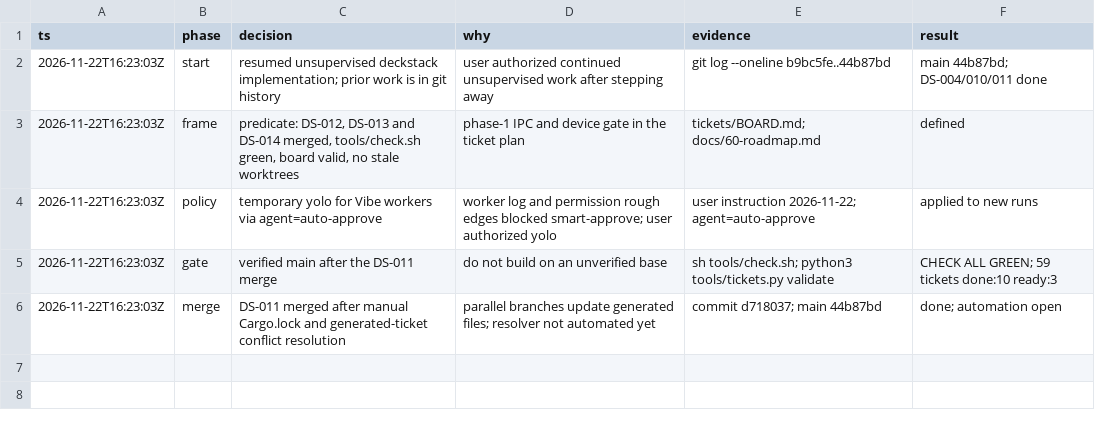
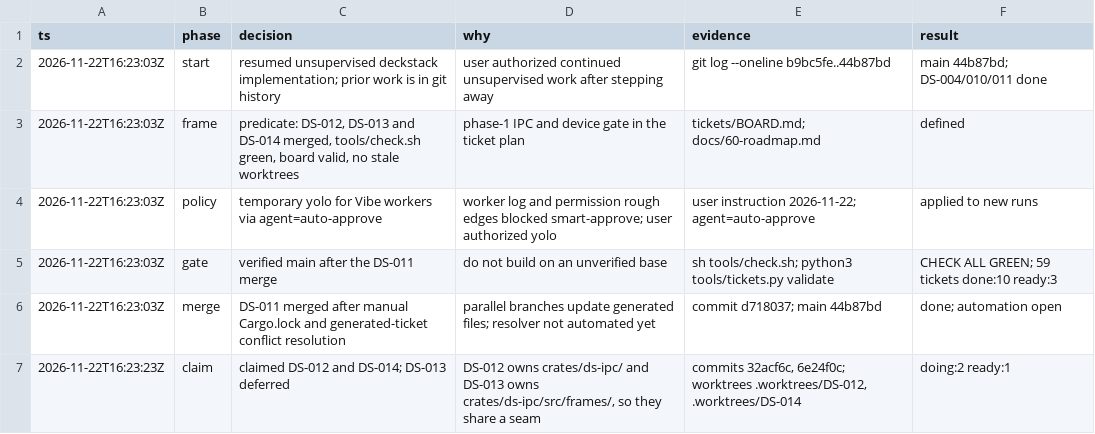
Before and after one commit to zamber/deckstack, a TSV file: docs/run-log.tsv, drawn as a sheet.

Commit message:
docs: log DS-012/014 claim

```diff
--- a/docs/run-log.tsv
+++ b/docs/run-log.tsv
@@ -6 +6,2 @@ ts	phase	decision	why	evidence	result
 2026-11-22T16:23:03Z	merge	DS-011 merged after manual Cargo.lock and generated-ticket conflict resolution	parallel branches update generated files; resolver not automated yet	commit d718037; main 44b87bd	done; automation open
+2026-11-22T16:23:23Z	claim	claimed DS-012 and DS-014; DS-013 deferred	DS-012 owns crates/ds-ipc/ and DS-013 owns crates/ds-ipc/src/frames/, so they share a seam	commits 32acf6c, 6e24f0c; worktrees .worktrees/DS-012, .worktrees/DS-014	doing:2 ready:1
```
